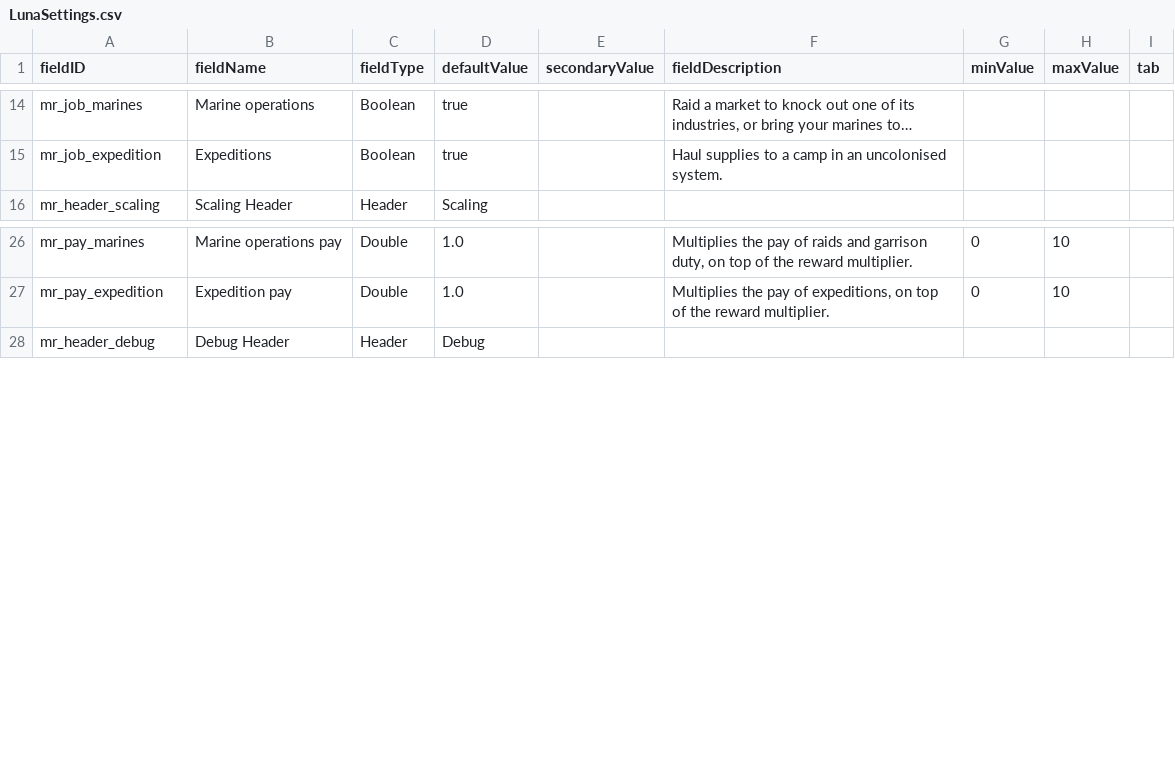
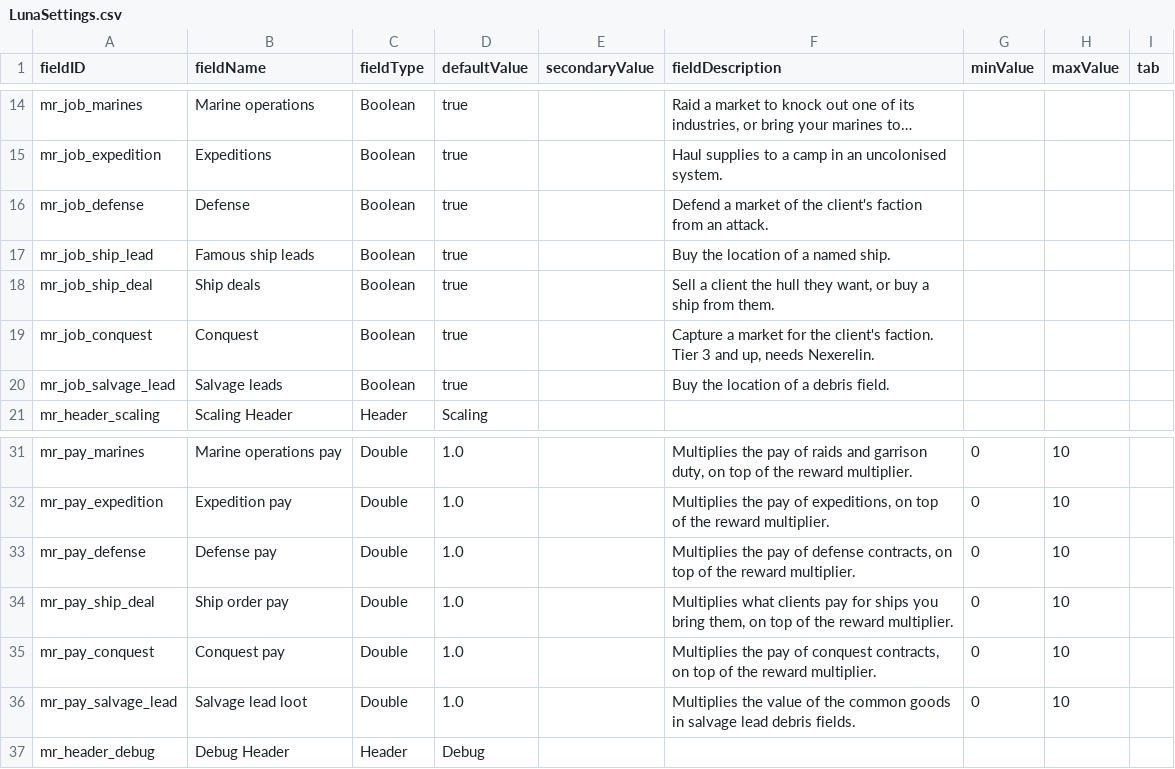
Before and after one commit to andrzejsokolowski/starsector-missions-renewed, a CSV file: data/config/LunaSettings.csv, drawn as a sheet; only a part is shown, gaps mark what is left out; long unchanged cells end in …; the diff names each change by its address in the sheet, - before the commit and + after, or states it on an @@ line.

```diff
--- a/data/config/LunaSettings.csv
+++ b/data/config/LunaSettings.csv
+row 16: mr_job_defense | Defense | Boolean | true |  | Defend a market of the client's faction from an attack.
+row 17: mr_job_ship_lead | Famous ship leads | Boolean | true |  | Buy the location of a named ship.
+row 18: mr_job_ship_deal | Ship deals | Boolean | true |  | Sell a client the hull they want, or buy a ship from them.
+row 19: mr_job_conquest | Conquest | Boolean | true |  | Capture a market for the client's faction. Tier 3 and up, needs Nexerelin.
+row 20: mr_job_salvage_lead | Salvage leads | Boolean | true |  | Buy the location of a debris field.
+row 33: mr_pay_defense | Defense pay | Double | 1.0 |  | Multiplies the pay of defense contracts, on top of the reward multiplier. | 0 | 10
+row 34: mr_pay_ship_deal | Ship order pay | Double | 1.0 |  | Multiplies what clients pay for ships you bring them, on top of the reward multiplier. | 0 | 10
+row 35: mr_pay_conquest | Conquest pay | Double | 1.0 |  | Multiplies the pay of conquest contracts, on top of the reward multiplier. | 0 | 10
+row 36: mr_pay_salvage_lead | Salvage lead loot | Double | 1.0 |  | Multiplies the value of the common goods in salvage lead debris fields. | 0 | 10
```
Also changed, not shown: 25 other files.
